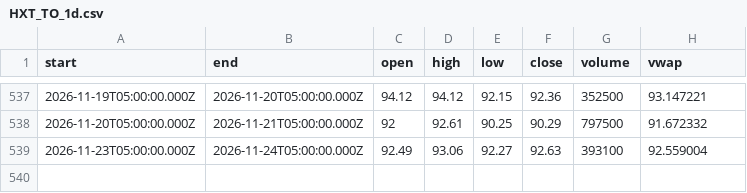
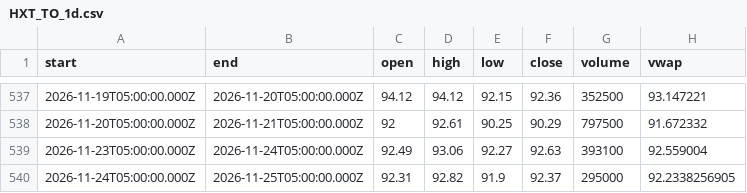
Before and after one commit to karab-commits/trading-desk, a CSV file: bars/HXT_TO_1d.csv, drawn as a sheet; only a part is shown, gaps mark what is left out.

```diff
--- a/bars/HXT_TO_1d.csv
+++ b/bars/HXT_TO_1d.csv
@@ -539 +539,2 @@ start,end,open,high,low,close,volume,vwap
 2026-11-23T05:00:00.000Z,2026-11-24T05:00:00.000Z,92.49,93.06,92.27,92.63,393100,92.559004
+2026-11-24T05:00:00.000Z,2026-11-25T05:00:00.000Z,92.31,92.82,91.9,92.37,295000,92.2338256905
```
Also changed, not shown: bars/HPE_5m.csv, bars/QQQ_5m.csv, 12 other files.
